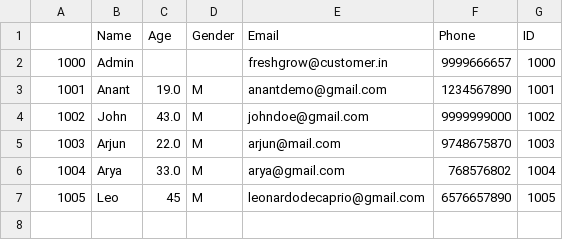
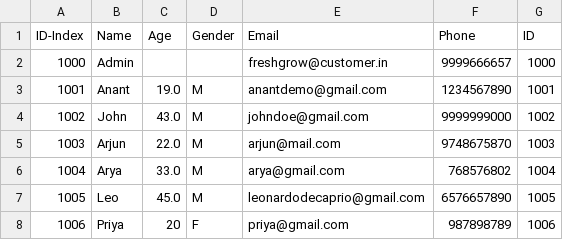
Before and after one commit to thenaithani/groceryshopping, a CSV file: cust-id.csv, drawn as a sheet; the diff names each change by its address in the sheet, - before the commit and + after, or states it on an @@ line.

```diff
--- a/cust-id.csv
+++ b/cust-id.csv
@@ column A (ID-Index) renumbered in row 1 @@
-C7 (Age): 45
+C7 (Age): 45.0
+row 8: 1006 | Priya | 20 | F | priya@gmail.com | 987898789 | 1006
```
Also changed, not shown: 2 other files.
